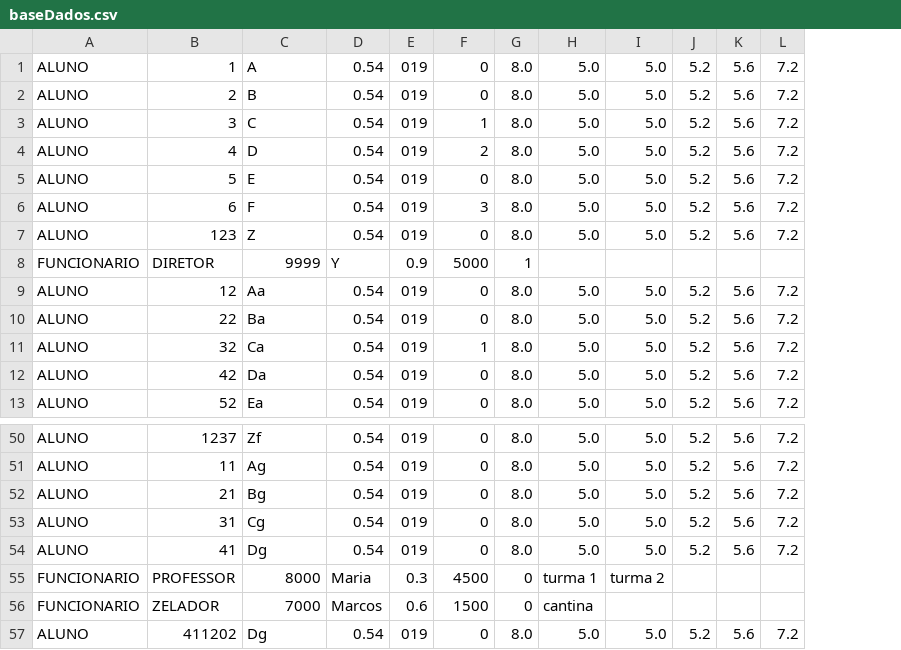
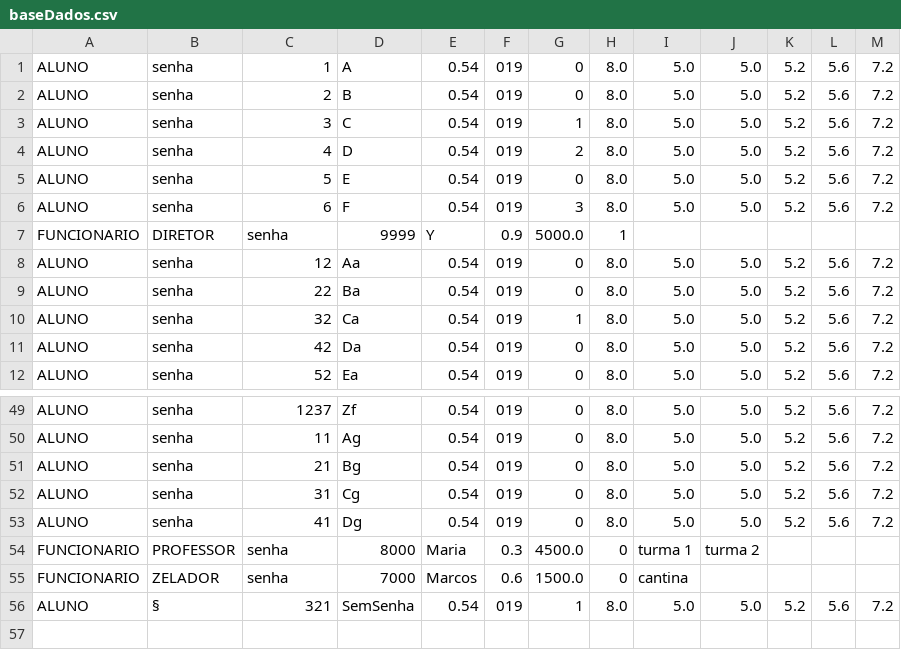
Before and after one commit to calvinsuzuki/TrabalhoFinalPOO, a CSV file: src/baseDados.csv, drawn as a sheet; only a part is shown, gaps mark what is left out; removed rows and columns are numbered as before the commit, all else as after; the diff names each change by its address in the sheet, - before the commit and + after, or states it on an @@ line.

Commit message:
Add files via upload
*Adicionado checkLogin
*Adicionado senhas no csv
*Removido a inserção ordenada

```diff
--- a/src/baseDados.csv
+++ b/src/baseDados.csv
+column B, rows 1-12: senha | senha | senha | senha | senha | senha | DIRETOR | senha | senha | senha | senha | senha; rows 49-56: senha | senha | senha | senha | senha | PROFESSOR | ZELADOR | §
-row 7: ALUNO | 123 | Z | 0.54 | 019 | 0 | 8.0 | 5.0 | 5.0 | 5.2 | 5.6 | 7.2
-C7: DIRETOR
+C7: senha
-G7: 5000
+G7: 5000.0
-C54: PROFESSOR
+C54: senha
-G54: 4500
+G54: 4500.0
-C55: ZELADOR
+C55: senha
-G55: 1500
+G55: 1500.0
-C56: 411202
+C56: 321
-D56: Dg
+D56: SemSenha
-G56: 0
+G56: 1
```
Also changed, not shown: src/baseDadosCopia.csv, 3 other files.
